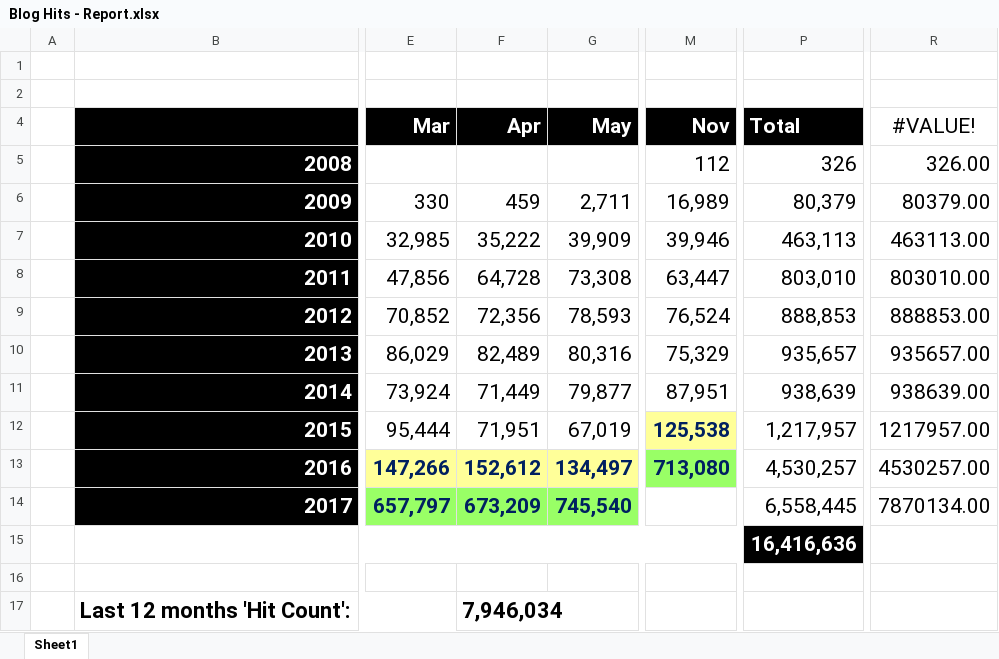
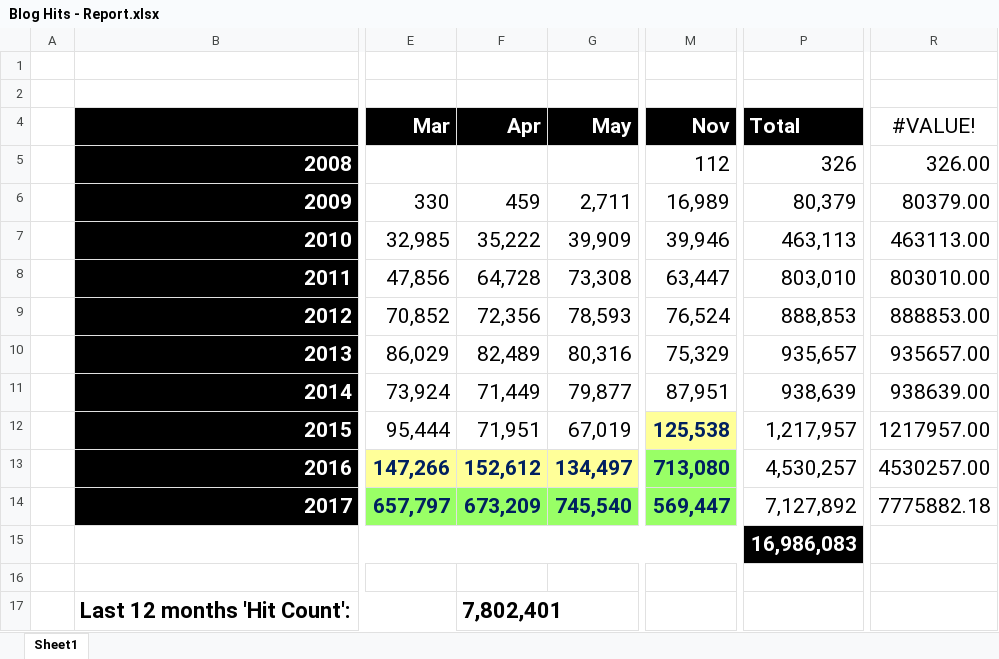
Before and after one commit to kunal-chowdhury/kunal-chowdhury.com, an Excel workbook: blog-stats/Blog Hits - Report.xlsx, sheet Sheet1, drawn as a sheet; only a part is shown, gaps mark what is left out; values as stored, in another font and other column widths than the file's, no borders; charts and pictures and table styles not drawn; the diff names each change by its address in the sheet, - before the commit and + after, or states it on an @@ line.

Commit message:
Blog Statistics (November 2017)

```diff
--- a/blog-stats/Blog Hits - Report.xlsx (sheet Sheet1)
+++ b/blog-stats/Blog Hits - Report.xlsx (sheet Sheet1)
-M14 (Nov): (empty)
+M14 (Nov): 569,447
-M14 fill: none
+M14 fill: #99FF66
-P14 (Total): 6,558,445
+P14 (Total): 7,127,892
-R14 (#VALUE!): 7870134.00
+R14 (#VALUE!): 7775882.18
-P15 (Total): 16,416,636
+P15 (Total): 16,986,083
-F17 (Apr): 7,946,034
+F17 (Apr): 7,802,401
```
Also changed, not shown: charts or pictures, 3 other files.
